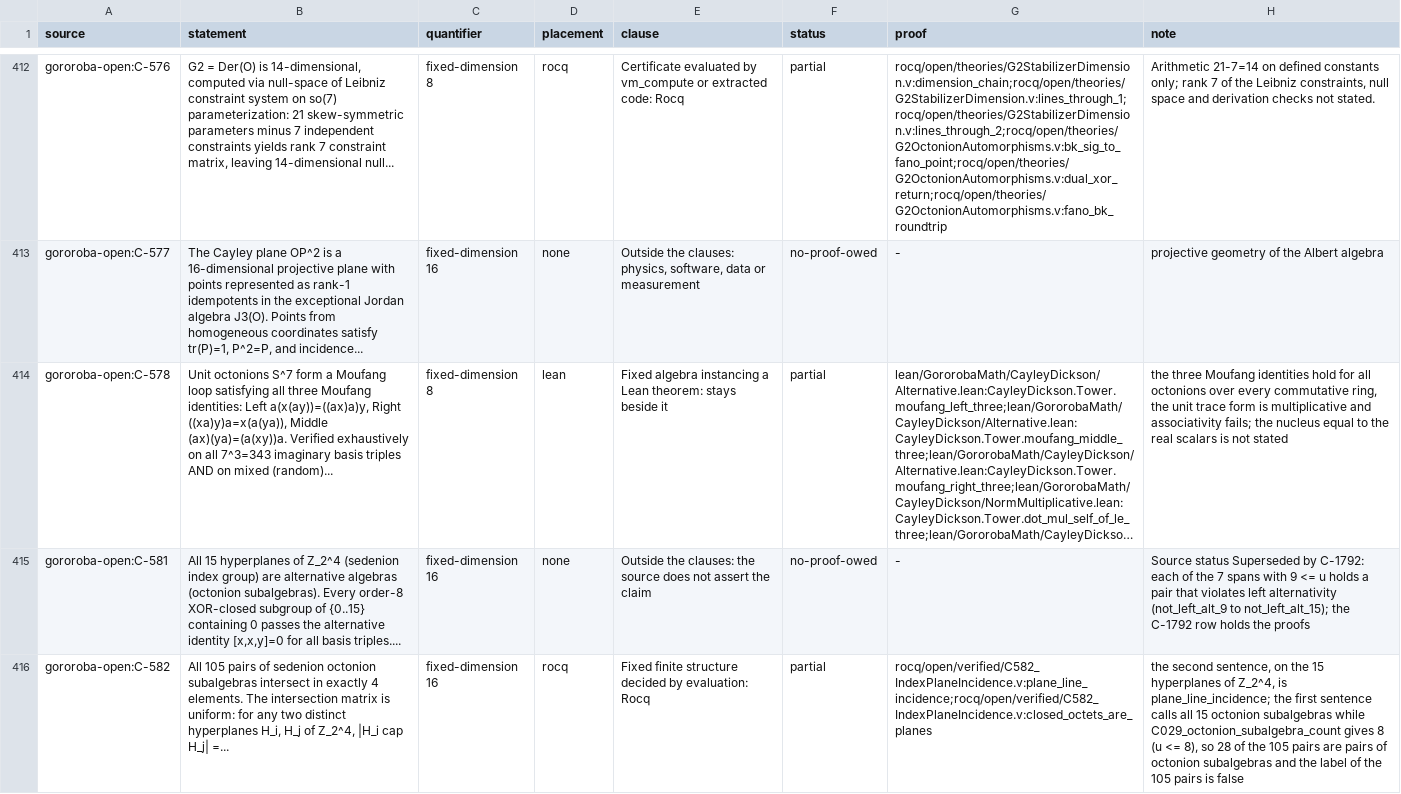
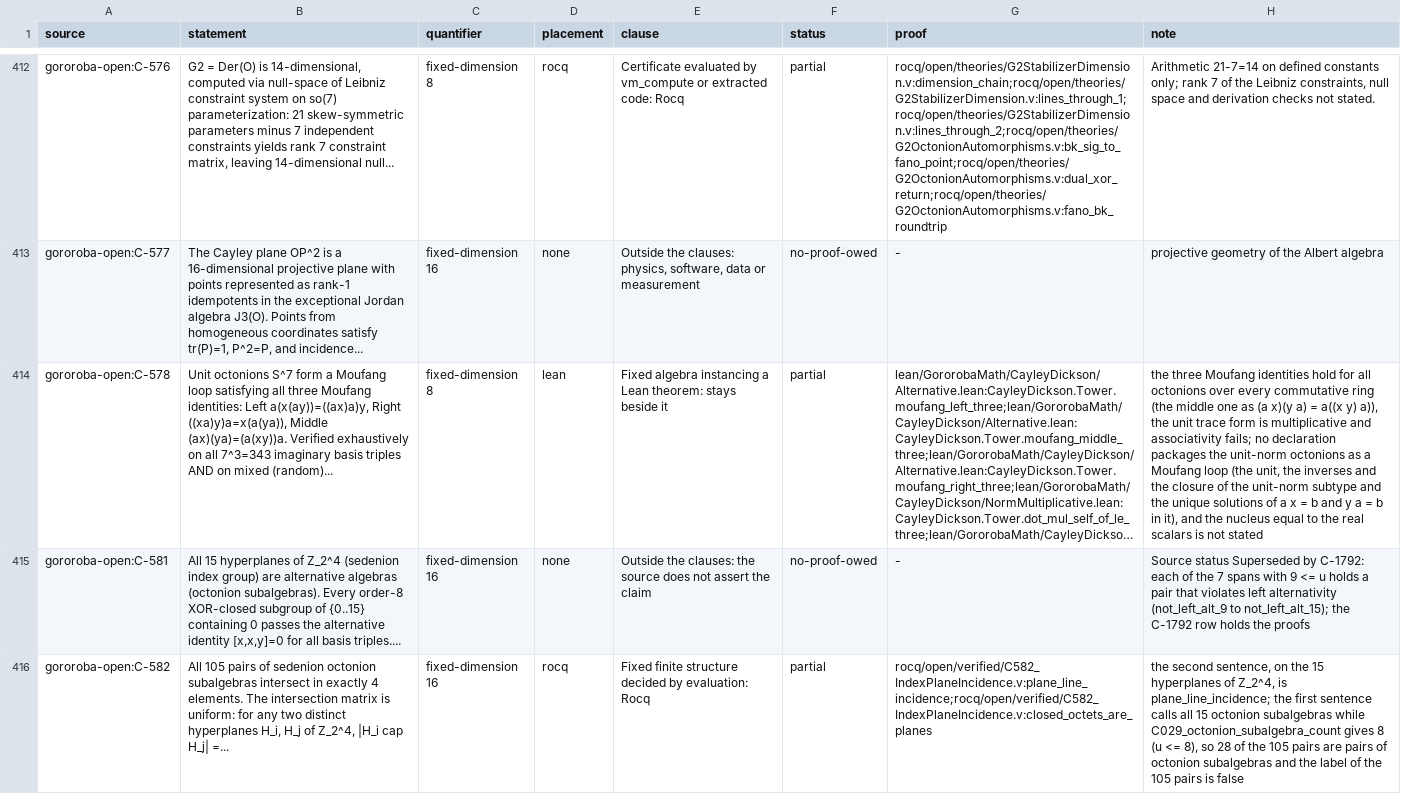
Before and after one commit to Oichkatzelesfrettschen/gororoba-math, a TSV file: ci/claims/ledger.tsv, drawn as a sheet; only a part is shown, gaps mark what is left out; long unchanged cells end in …; the diff covers the shown part only; the diff names each change by its address in the sheet, - before the commit and + after, or states it on an @@ line.

Commit message:
claims: invariant censuses, non-division, bridge and level 3 rows
C-547, C-632, C-808, C-812 and C-1760 read proved on the new Rocq and bridge declarations, C-631 reads partial because its 48 and 4 count one product direction in list order, C-1794 returns to partial, C-578 names both open clauses and C-811 cites the unique solutions of a x = b and y a = b.

```diff
--- a/ci/claims/ledger.tsv
+++ b/ci/claims/ledger.tsv
-H414 (note): …every commutative ring, the unit trace form is multiplicative and associativity fails; the nucleus…
+H414 (note): …every commutative ring (the middle one as (a x)(y a) = a((x y) a)), the unit trace form is multiplicative and associativity fails; no declaration packages the unit-norm octonions as a Moufang loop (the unit, the inverses and the closure of the unit-norm subtype and the unique solutions of a x = b and y a = b in it), and the nucleus…
```
Also changed, not shown: 18 edited cells elsewhere in this file.
